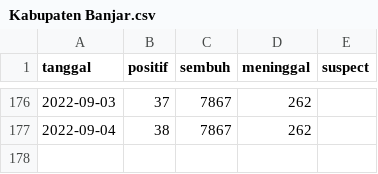
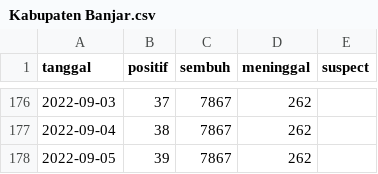
Before and after one commit to zakiego/dataset-corona-kalselprov-goid, a CSV file: Kabupaten Banjar.csv, drawn as a sheet; only a part is shown, gaps mark what is left out.

```diff
--- a/Kabupaten Banjar.csv
+++ b/Kabupaten Banjar.csv
@@ -177 +177,2 @@ tanggal,positif,sembuh,meninggal,suspect
 2022-09-04,38,7867,262,
+2022-09-05,39,7867,262,
```
Also changed, not shown: Kabupaten Tabalong.csv, Kabupaten Tanah Laut.csv, 11 other files.
